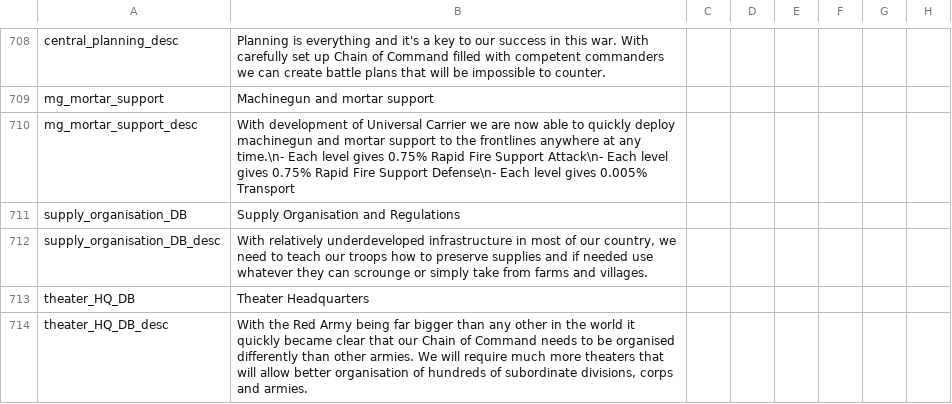
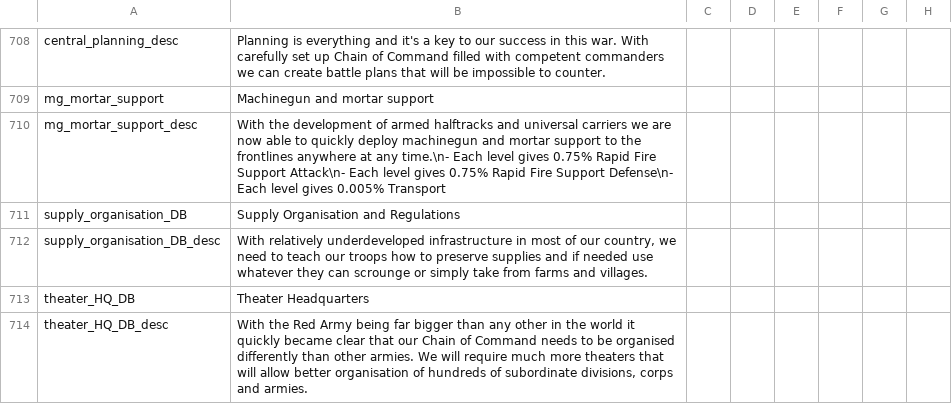
Before and after one commit to oumajgad/BlackICE, a CSV file: localisation/zDD-tech.csv, drawn as a sheet; only a part is shown, gaps mark what is left out; the diff names each change by its address in the sheet, - before the commit and + after, or states it on an @@ line.

```diff
--- a/localisation/zDD-tech.csv
+++ b/localisation/zDD-tech.csv
-B710: With development of Universal Carrier we are…
+B710: With the development of armed halftracks and universal carriers we are…
```
Also changed, not shown: localisation/technology.csv, 1 other file.
